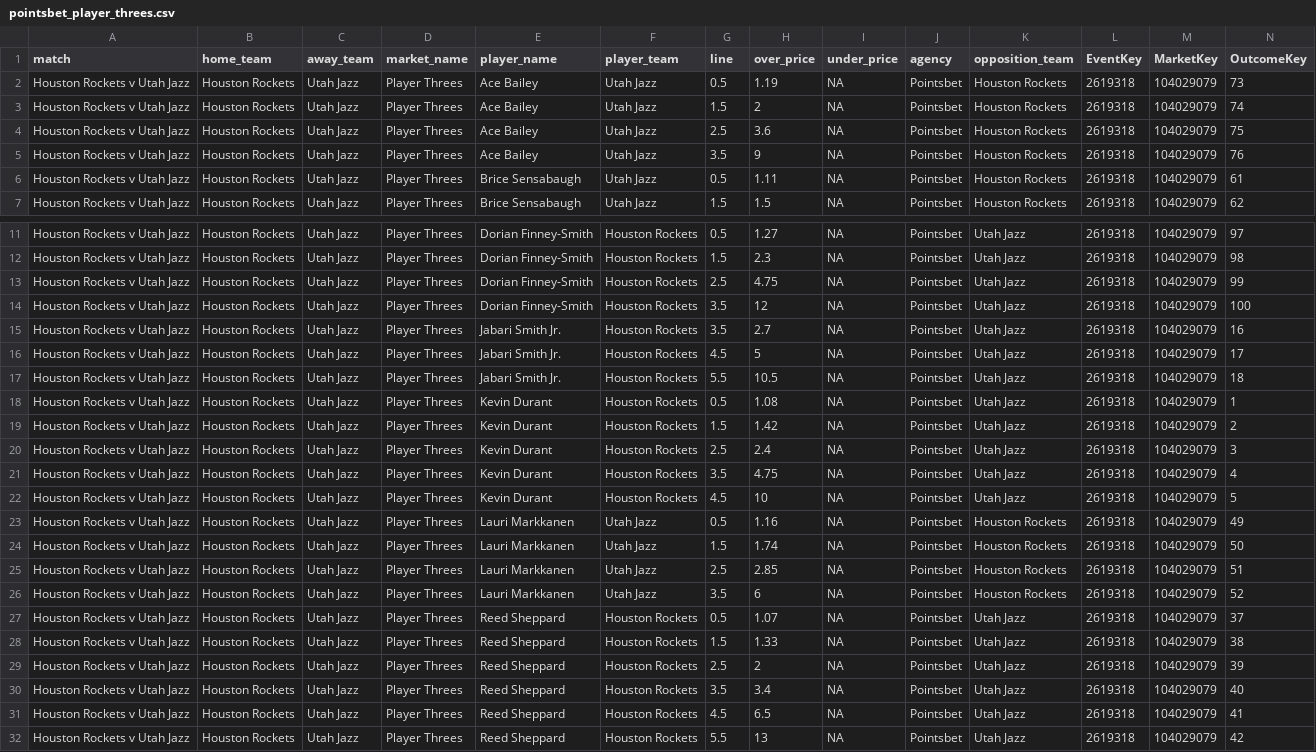
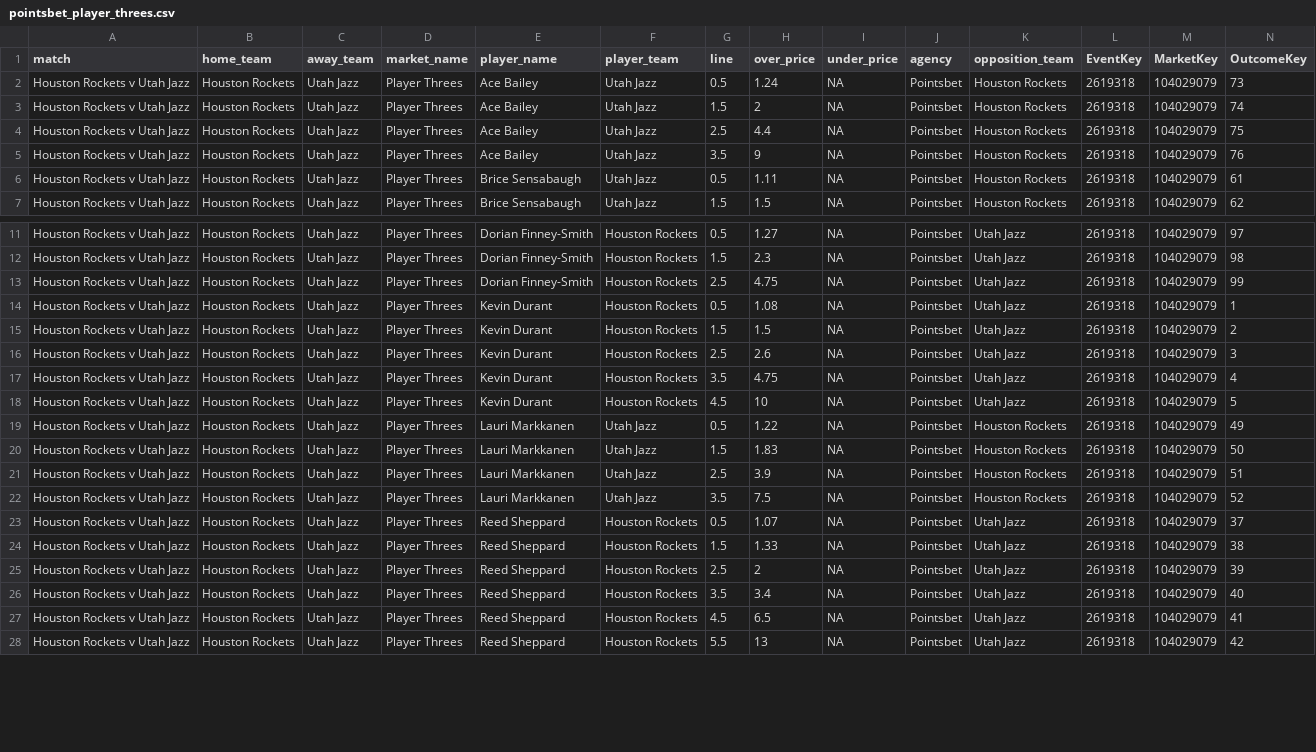
Before and after one commit to jamesbrown1417/NBA, a CSV file: Data/scraped_odds/pointsbet_player_threes.csv, drawn as a sheet; only a part is shown, gaps mark what is left out; removed rows and columns are numbered as before the commit, all else as after; rows hold the shown columns only; the diff covers the shown part only; the diff names each change by its address in the sheet, - before the commit and + after, or states it on an @@ line.

```diff
--- a/Data/scraped_odds/pointsbet_player_threes.csv
+++ b/Data/scraped_odds/pointsbet_player_threes.csv
-H2 (over_price): 1.19
+H2 (over_price): 1.24
-H4 (over_price): 3.6
+H4 (over_price): 4.4
-row 14: Houston Rockets v Utah Jazz | Houston Rockets | Utah Jazz | Player Threes | Dorian Finney-Smith | Houston Rockets | 3.5 | 12 | NA | Pointsbet | Utah Jazz | 2619318 | 104029079 | 100
-row 15: Houston Rockets v Utah Jazz | Houston Rockets | Utah Jazz | Player Threes | Jabari Smith Jr. | Houston Rockets | 3.5 | 2.7 | NA | Pointsbet | Utah Jazz | 2619318 | 104029079 | 16
-row 16: Houston Rockets v Utah Jazz | Houston Rockets | Utah Jazz | Player Threes | Jabari Smith Jr. | Houston Rockets | 4.5 | 5 | NA | Pointsbet | Utah Jazz | 2619318 | 104029079 | 17
-row 17: Houston Rockets v Utah Jazz | Houston Rockets | Utah Jazz | Player Threes | Jabari Smith Jr. | Houston Rockets | 5.5 | 10.5 | NA | Pointsbet | Utah Jazz | 2619318 | 104029079 | 18
-H15 (over_price): 1.42
+H15 (over_price): 1.5
-H16 (over_price): 2.4
+H16 (over_price): 2.6
-H19 (over_price): 1.16
+H19 (over_price): 1.22
-H20 (over_price): 1.74
+H20 (over_price): 1.83
-H21 (over_price): 2.85
+H21 (over_price): 3.9
-H22 (over_price): 6
+H22 (over_price): 7.5
```
Also changed, not shown: 4 removed rows and 66 edited cells elsewhere in this file, Data/scraped_odds/pointsbet_h2h.csv, Data/scraped_odds/pointsbet_player_assists.csv, 17 other files.
